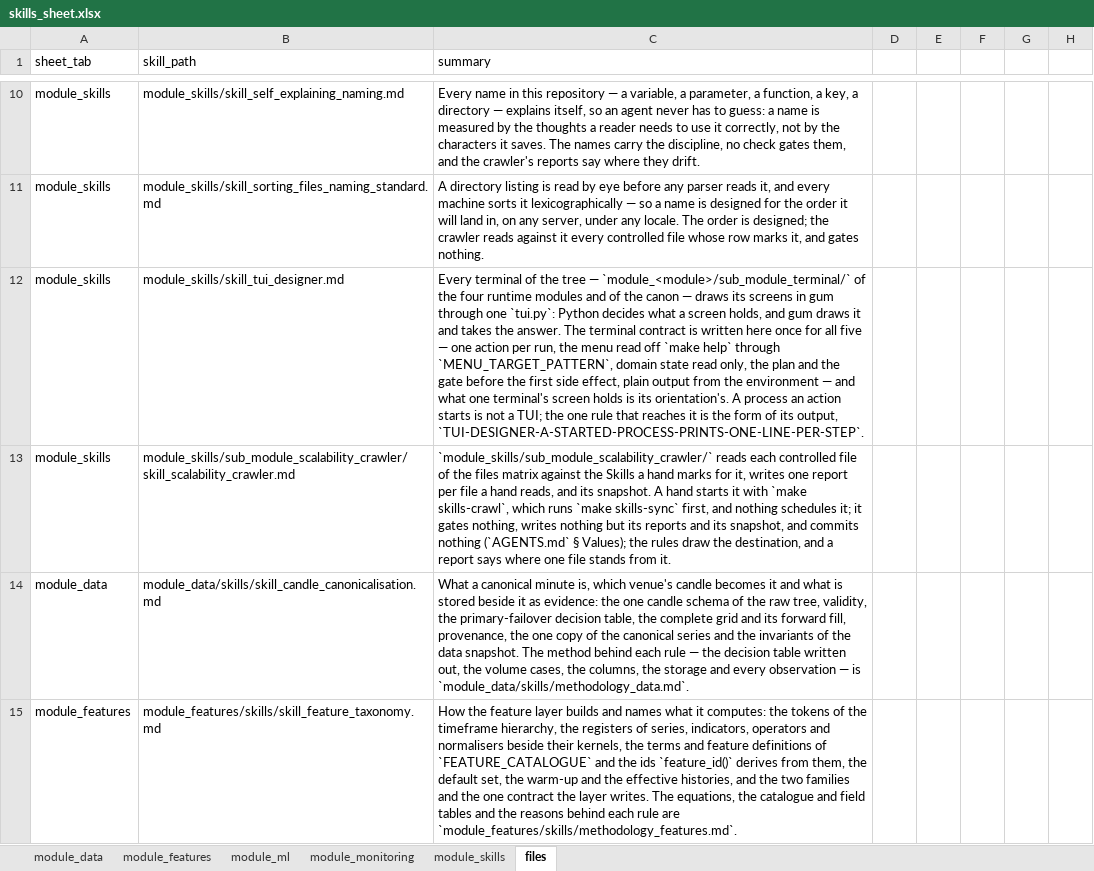
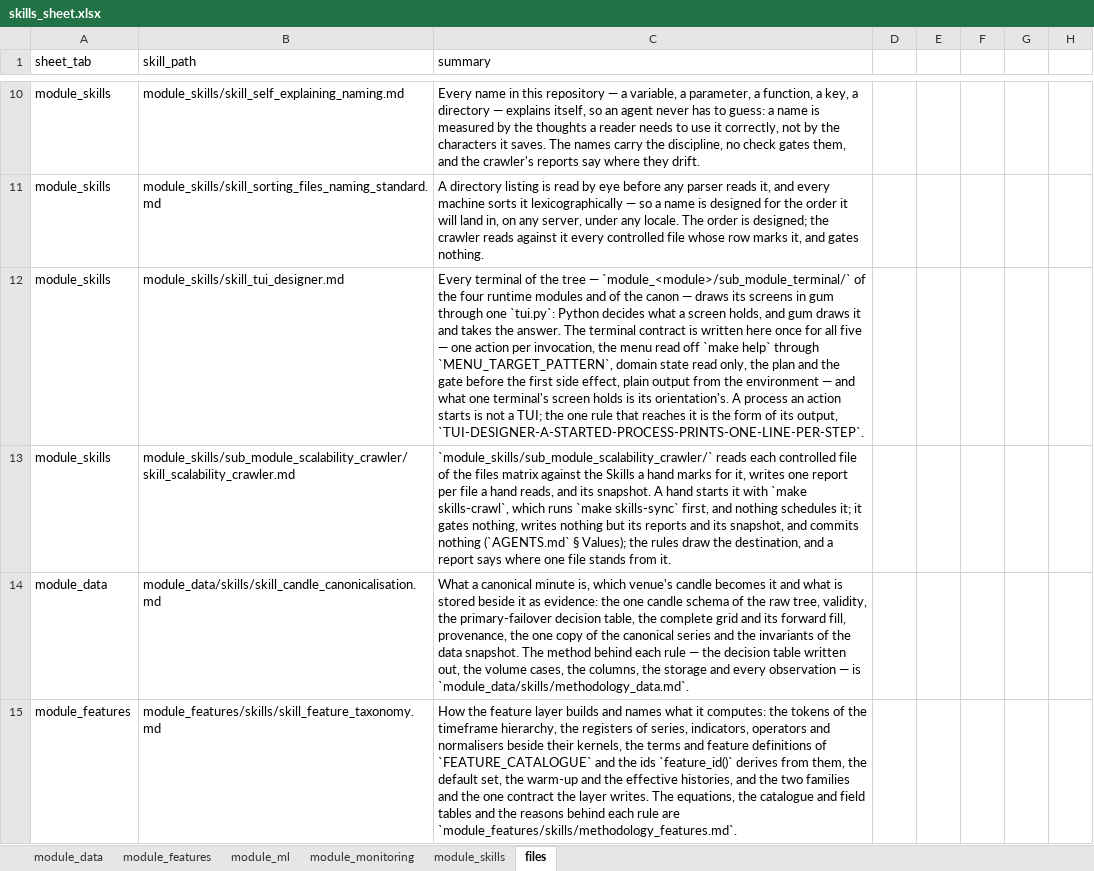
Before and after one commit to flak92/LIORA-MLOps-Portfolio, an Excel workbook: module_skills/skills_sheet.xlsx, sheet files, drawn as a sheet; only a part is shown, gaps mark what is left out; values as stored, in another font and other column widths than the file's, no borders; the diff names each change by its address in the sheet, - before the commit and + after, or states it on an @@ line.

Commit message:
Call one start of a terminal an invocation, and name a failed crawl's reason
After T-2 a run is one execution of an experiment and a make invocation as
such is never one, yet the TUI rules still called one start of a terminal a
run. They now say an invocation, a word the register gains: one start of a
program from its command line to its exit, never a run by itself. Three
rule ids carried the retired word and take new ones under the exception of
RULE-TABLES-ID-STABLE: TUI-DESIGNER-ONE-ACTION-PER-INVOCATION,
TUI-DESIGNER-A-FAILURE-ENDS-THE-INVOCATION-AS-ONE-BLOCK and
TUI-DESIGNER-THE-EXIT-CODE-SAYS-HOW-AN-INVOCATION-ENDED. The five
terminals' failure helper, the three asset prompts and their --tickers
help, the features terminal's README and the register's asset choice and
failure block follow; the crawler's closing line speaks of the process.

A crawl named a failed file's reason by the last line of the vendor's
stderr, so a vendor that writes to stdout, as a CLI out of its usage limit
does, left "exit 1:" with nothing after it. The reason is now the exit code
and the vendor's last line, on its stderr or else on its stdout, "no
message" when it wrote none.

```diff
--- a/module_skills/skills_sheet.xlsx (sheet files)
+++ b/module_skills/skills_sheet.xlsx (sheet files)
-C12 (summary): …action per run, the menu…
+C12 (summary): …action per invocation, the menu…
```
Also changed, not shown: sheet module_skills, 10 other files.
